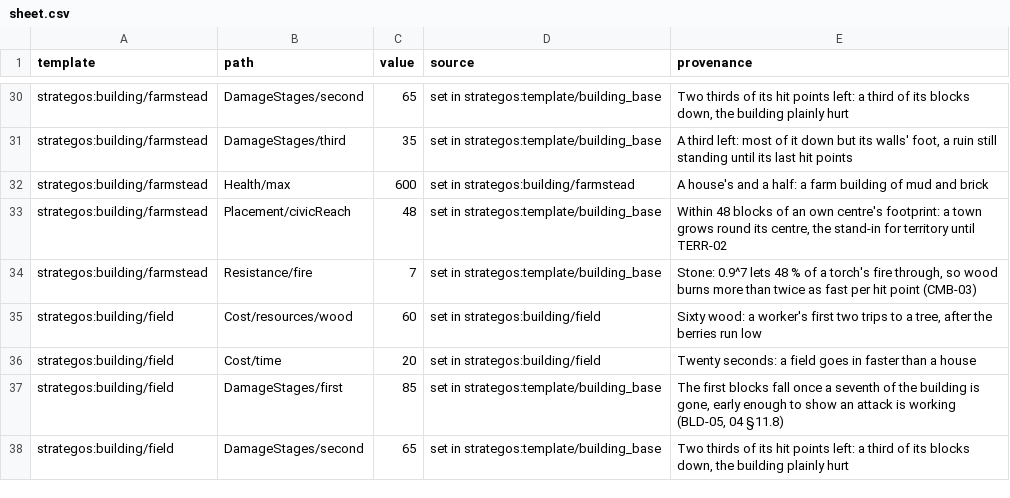
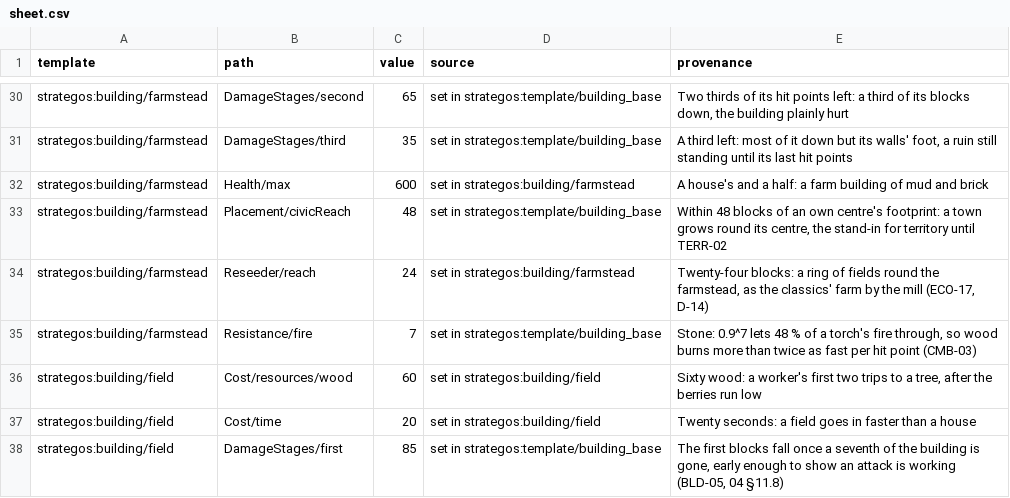
Before and after one commit to o-e-lytvynskyi/strategos, a CSV file: docs/balance/sheet.csv, drawn as a sheet; only a part is shown, gaps mark what is left out; the shorter side is filled out with more unchanged rows.

Commit message:
M4 T15: field auto-reseed at the farmstead (ECO-17)
A farmstead sows the empty fields of its faction within 24 blocks once
their wood can be paid; SetAutoReseed (wire 22) turns its toggle, on
from the start, which reaches its owner in building_state. The card
shows the toggle.

```diff
--- a/docs/balance/sheet.csv
+++ b/docs/balance/sheet.csv
@@ -33,2 +33,3 @@ strategos:building/farmstead,Health/max,600,"set in strategos:building/farmstead
 strategos:building/farmstead,Placement/civicReach,48,"set in strategos:template/building_base","Within 48 blocks of an own centre's footprint: a town grows round its centre, the stand-in for territory until TERR-02"
+strategos:building/farmstead,Reseeder/reach,24,"set in strategos:building/farmstead","Twenty-four blocks: a ring of fields round the farmstead, as the classics' farm by the mill (ECO-17, D-14)"
 strategos:building/farmstead,Resistance/fire,7,"set in strategos:template/building_base","Stone: 0.9^7 lets 48 % of a torch's fire through, so wood burns more than twice as fast per hit point (CMB-03)"
```
Also changed, not shown: 32 other files.
